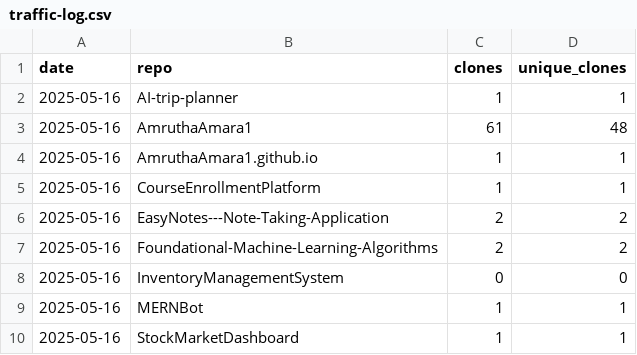
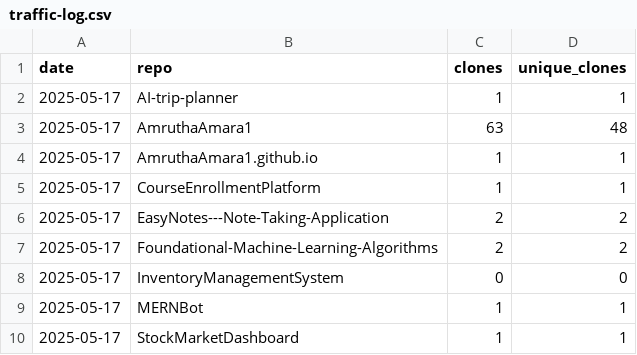
Before and after one commit to AmruthaAmara1/AmruthaAmara1, a CSV file: traffic-log.csv, drawn as a sheet.

```diff
--- a/traffic-log.csv
+++ b/traffic-log.csv
@@ -1,10 +1,10 @@
 date,repo,clones,unique_clones
-2025-05-16,AI-trip-planner,1,1
-2025-05-16,AmruthaAmara1,61,48
-2025-05-16,AmruthaAmara1.github.io,1,1
-2025-05-16,CourseEnrollmentPlatform,1,1
-2025-05-16,EasyNotes---Note-Taking-Application,2,2
-2025-05-16,Foundational-Machine-Learning-Algorithms,2,2
-2025-05-16,InventoryManagementSystem,0,0
-2025-05-16,MERNBot,1,1
-2025-05-16,StockMarketDashboard,1,1
+2025-05-17,AI-trip-planner,1,1
+2025-05-17,AmruthaAmara1,63,48
+2025-05-17,AmruthaAmara1.github.io,1,1
+2025-05-17,CourseEnrollmentPlatform,1,1
+2025-05-17,EasyNotes---Note-Taking-Application,2,2
+2025-05-17,Foundational-Machine-Learning-Algorithms,2,2
+2025-05-17,InventoryManagementSystem,0,0
+2025-05-17,MERNBot,1,1
+2025-05-17,StockMarketDashboard,1,1
```
Also changed, not shown: 1 other file.
